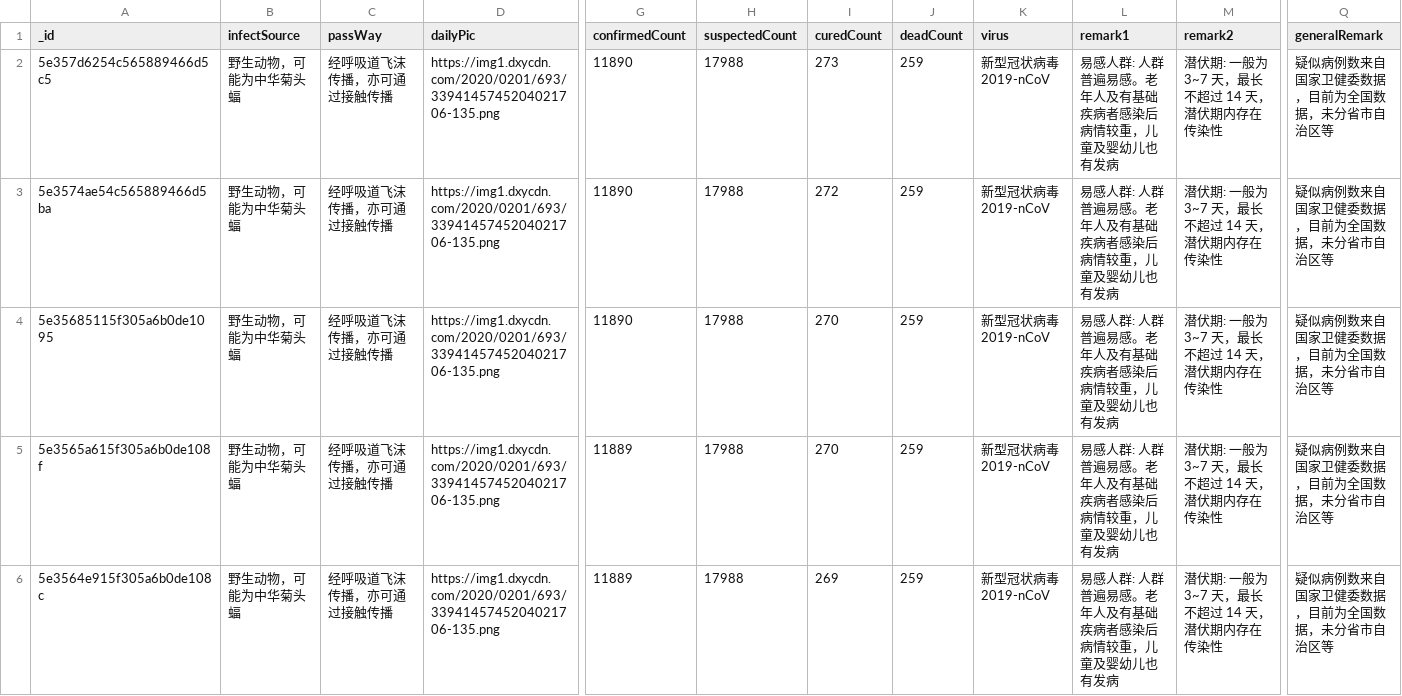
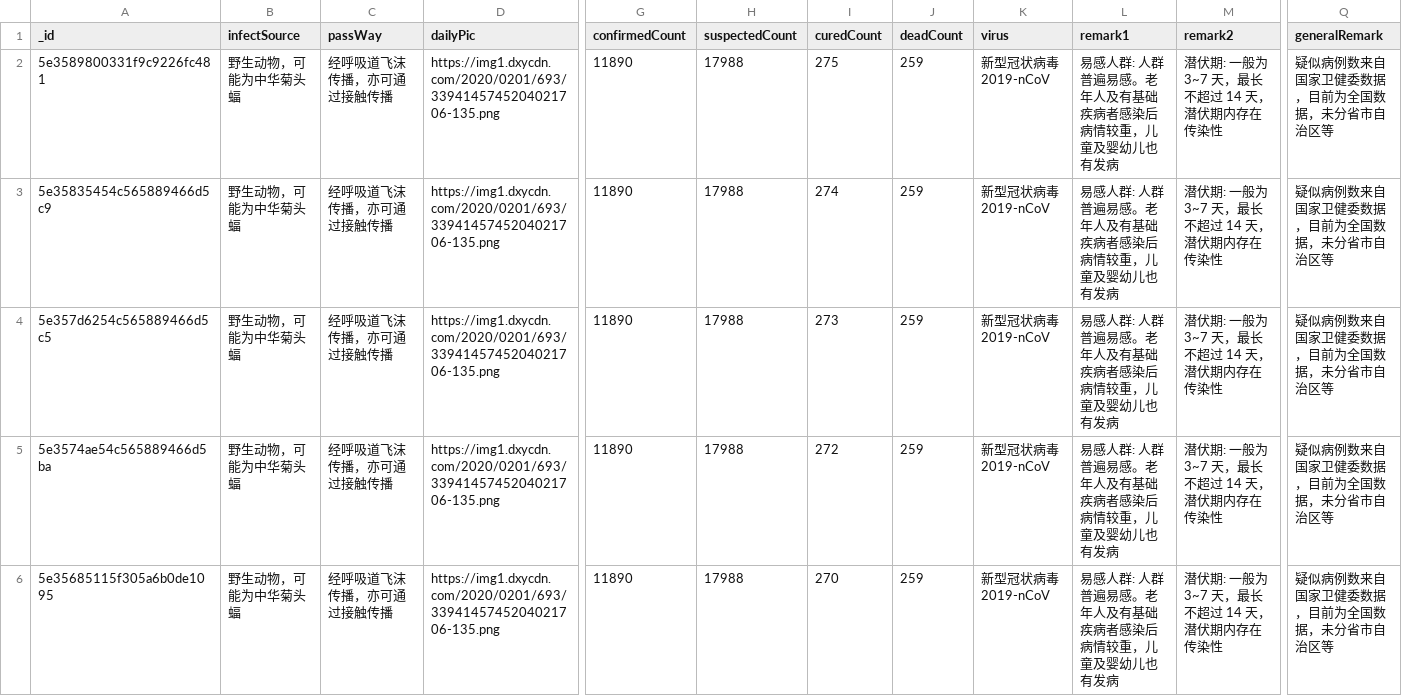
Before and after one commit to BlankerL/DXY-COVID-19-Data, a CSV file: DXYOverall.csv, drawn as a sheet; only a part is shown, gaps mark what is left out; the shorter side is filled out with more unchanged rows; rows hold the shown columns only; the diff names each change by its address in the sheet, - before the commit and + after, or states it on an @@ line.

```diff
--- a/DXYOverall.csv
+++ b/DXYOverall.csv
+row 2: 5e3589800331f9c9226fc481 | 野生动物，可能为中华菊头蝠 | 经呼吸道飞沫传播，亦可通过接触传播 | https://img1.dxycdn.com/2020/0201/693/3394145745204021706-135.png | 11890 | 17988 | 275 | 259 | 新型冠状病毒 2019-nCoV | 易感人群: 人群普遍易感。老年人及有基础疾病者感染后病情较重，儿童及婴幼儿也有发病 | 潜伏期: 一般为 3~7 天，最长不超过 14 天，潜伏期内存在传染性 | 疑似病例数来自国家卫健委数据，目前为全国数据，未分省市自治区等
+row 3: 5e35835454c565889466d5c9 | 野生动物，可能为中华菊头蝠 | 经呼吸道飞沫传播，亦可通过接触传播 | https://img1.dxycdn.com/2020/0201/693/3394145745204021706-135.png | 11890 | 17988 | 274 | 259 | 新型冠状病毒 2019-nCoV | 易感人群: 人群普遍易感。老年人及有基础疾病者感染后病情较重，儿童及婴幼儿也有发病 | 潜伏期: 一般为 3~7 天，最长不超过 14 天，潜伏期内存在传染性 | 疑似病例数来自国家卫健委数据，目前为全国数据，未分省市自治区等
```
Also changed, not shown: DXYArea.csv, DXYNews.csv.
